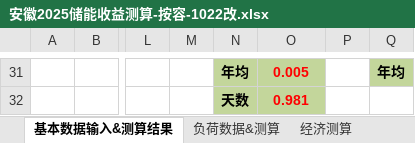
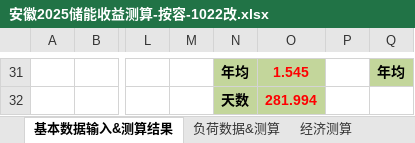
Before and after one commit to slingjie/load-analysis, an Excel workbook: 负荷测试数据/安徽2025储能收益测算-按容-1022改.xlsx, sheet 基本数据输入&测算结果, drawn as a sheet; only a part is shown, gaps mark what is left out; values as stored, in another font and other column widths than the file's, no borders; charts and pictures not drawn; the diff covers the shown part only; the diff names each change by its address in the sheet, - before the commit and + after, or states it on an @@ line.

```diff
--- a/负荷测试数据/安徽2025储能收益测算-按容-1022改.xlsx (sheet 基本数据输入&测算结果)
+++ b/负荷测试数据/安徽2025储能收益测算-按容-1022改.xlsx (sheet 基本数据输入&测算结果)
-O31: 0.005
+O31: 1.545
-O32: 0.981
+O32: 281.994
```
Also changed, not shown: 8 added rows, 8 removed rows and 20 edited cells elsewhere in this sheet, sheet 负荷数据&测算, sheet 经济测算, charts or pictures, 负荷测试数据/安徽2025储能收益测算-按容-1022改.xlsm, 16 other files.
